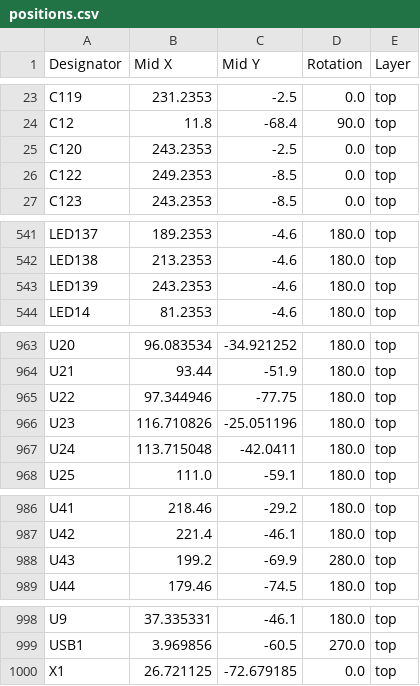
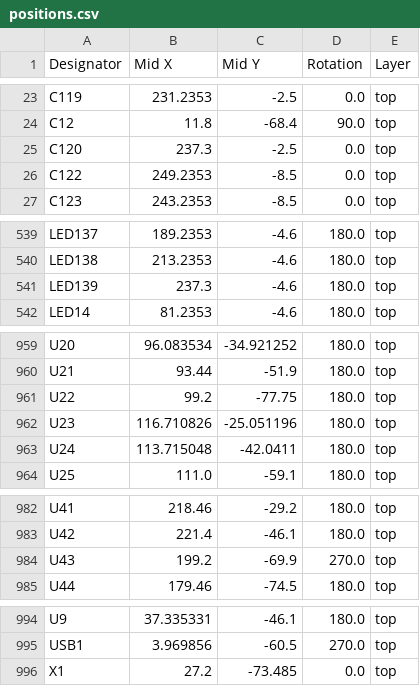
Before and after one commit to DerpyDoggo11/Atrium, a CSV file: Atrium PCB/production/positions.csv, drawn as a sheet; only a part is shown, gaps mark what is left out; the diff covers the shown part only.

```diff
--- a/Atrium PCB/production/positions.csv
+++ b/Atrium PCB/production/positions.csv
@@ -24,3 +24,3 @@ C119,231.2353,-2.5,0.0,top
 C12,11.8,-68.4,90.0,top
-C120,243.2353,-2.5,0.0,top
+C120,237.3,-2.5,0.0,top
 C122,249.2353,-8.5,0.0,top
@@ -542,3 +540,3 @@ LED137,189.2353,-4.6,180.0,top
 LED138,213.2353,-4.6,180.0,top
-LED139,243.2353,-4.6,180.0,top
+LED139,237.3,-4.6,180.0,top
 LED14,81.2353,-4.6,180.0,top
@@ -964,3 +960,3 @@ U20,96.083534,-34.921252,180.0,top
 U21,93.44,-51.9,180.0,top
-U22,97.344946,-77.75,180.0,top
+U22,99.2,-77.75,180.0,top
 U23,116.710826,-25.051196,180.0,top
@@ -987,3 +983,3 @@ U41,218.46,-29.2,180.0,top
 U42,221.4,-46.1,180.0,top
-U43,199.2,-69.9,280.0,top
+U43,199.2,-69.9,270.0,top
 U44,179.46,-74.5,180.0,top
@@ -999,2 +995,2 @@ U9,37.335331,-46.1,180.0,top
 USB1,3.969856,-60.5,270.0,top
-X1,26.721125,-72.679185,0.0,top
+X1,27.2,-73.485,0.0,top
```
Also changed, not shown: 4 removed rows and 58 edited cells elsewhere in this file, Atrium PCB/production/bom.csv, Atrium PCB/production/designators.csv, 21 other files.
